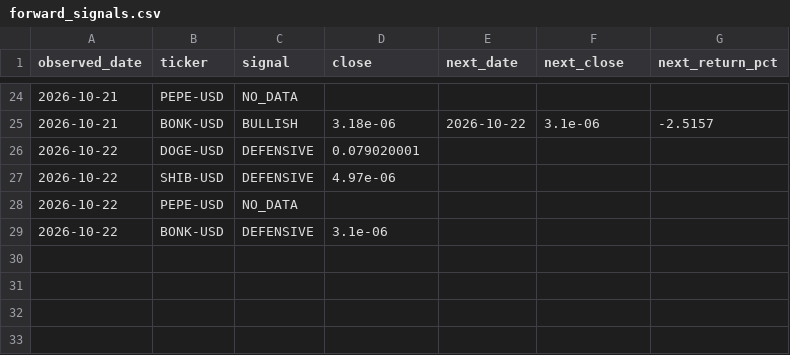
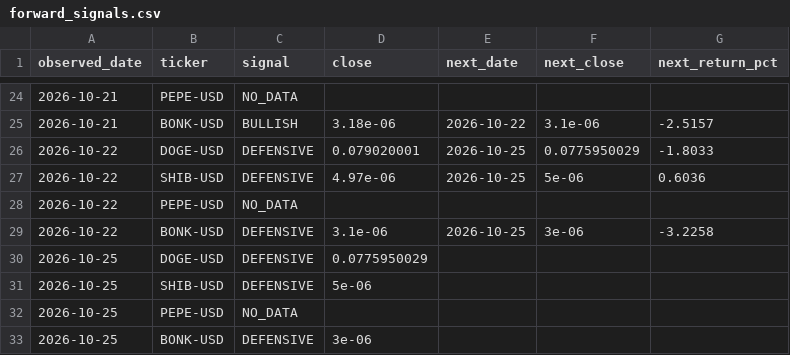
Before and after one commit to iikaitlynii/trading-bot, a CSV file: crypto_paper/forward_signals.csv, drawn as a sheet; only a part is shown, gaps mark what is left out.

```diff
--- a/crypto_paper/forward_signals.csv
+++ b/crypto_paper/forward_signals.csv
@@ -25,5 +25,9 @@ observed_date,ticker,signal,close,next_date,next_close,next_return_pct
 2026-10-21,BONK-USD,BULLISH,3.18e-06,2026-10-22,3.1e-06,-2.5157
-2026-10-22,DOGE-USD,DEFENSIVE,0.079020001,,,
-2026-10-22,SHIB-USD,DEFENSIVE,4.97e-06,,,
+2026-10-22,DOGE-USD,DEFENSIVE,0.079020001,2026-10-25,0.0775950029,-1.8033
+2026-10-22,SHIB-USD,DEFENSIVE,4.97e-06,2026-10-25,5e-06,0.6036
 2026-10-22,PEPE-USD,NO_DATA,,,,
-2026-10-22,BONK-USD,DEFENSIVE,3.1e-06,,,
+2026-10-22,BONK-USD,DEFENSIVE,3.1e-06,2026-10-25,3e-06,-3.2258
+2026-10-25,DOGE-USD,DEFENSIVE,0.0775950029,,,
+2026-10-25,SHIB-USD,DEFENSIVE,5e-06,,,
+2026-10-25,PEPE-USD,NO_DATA,,,,
+2026-10-25,BONK-USD,DEFENSIVE,3e-06,,,
```
Also changed, not shown: research_lab/forward/performance.csv, research_lab/latest_shadow_results.csv, 6 other files.
